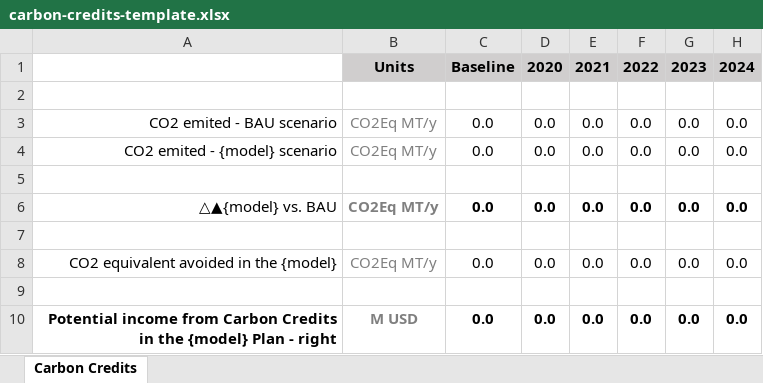
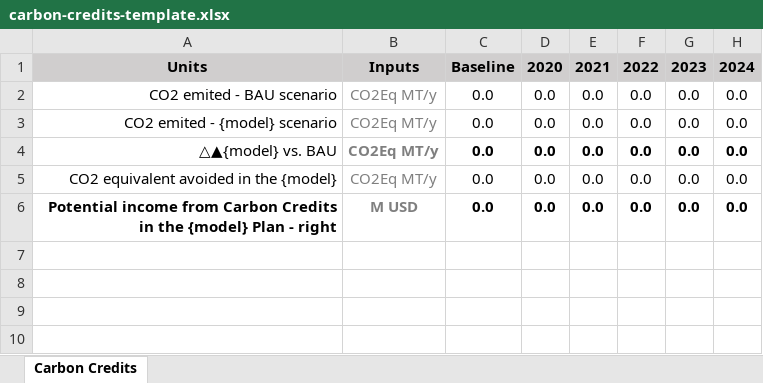
Before and after one commit to Almudenagarrido/NICCP-AI, an Excel workbook: backend/carbon-credits/carbon-credits-template.xlsx, sheet Carbon Credits, drawn as a sheet; only a part is shown; values as stored, in another font and other column widths than the file's, no borders; rows hold the shown columns only; the diff names each change by its address in the sheet, - before the commit and + after, or states it on an @@ line.

Commit message:
Dynamic Carbon Credits file linked to techno-economic models

```diff
--- a/backend/carbon-credits/carbon-credits-template.xlsx (sheet Carbon Credits)
+++ b/backend/carbon-credits/carbon-credits-template.xlsx (sheet Carbon Credits)
-A1: (empty)
+A1: Units
-A1 fill: none
+A1 fill: #D0CECE
-B1: Units
+B1: Inputs
-row 2: (empty)
-row 5: (empty)
-row 7: (empty)
-row 9: (empty)
```
Also changed, not shown: formulas that keep their value, 3 other files.
